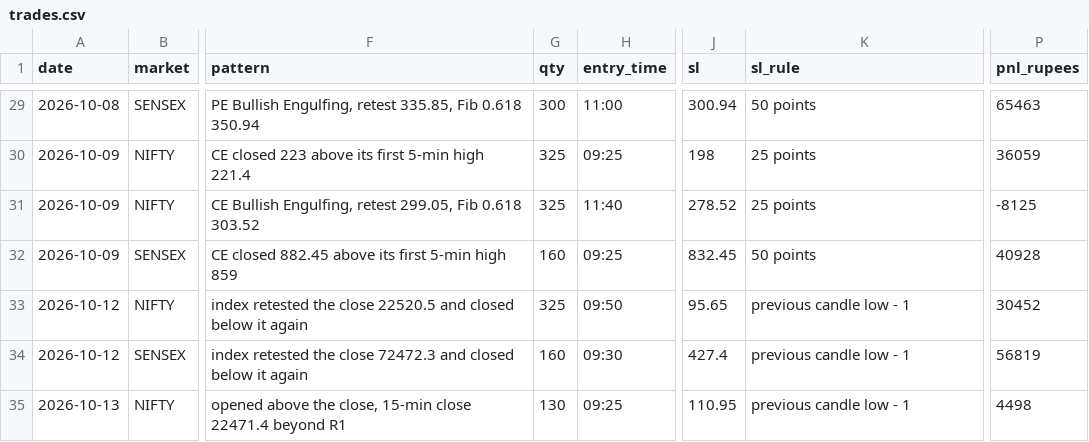
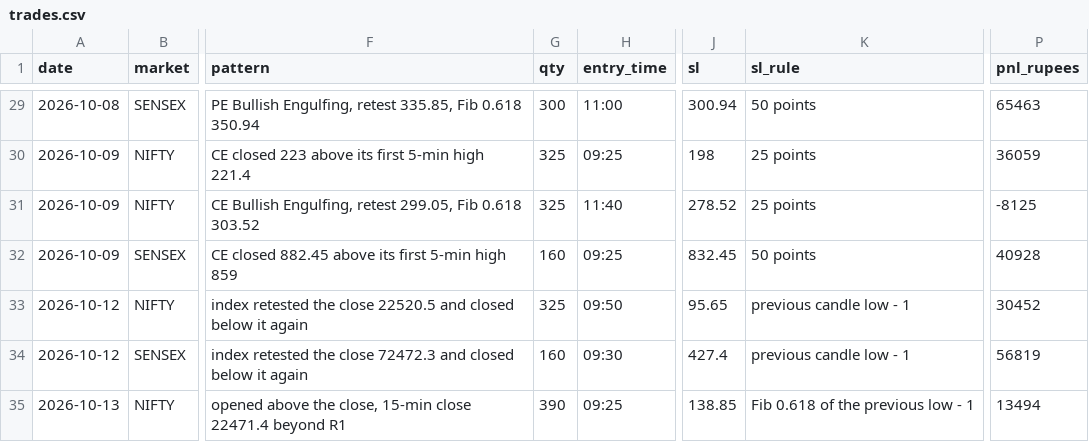
Before and after one commit to Jdingara/share_market_bava, a CSV file: history/hlc/trades.csv, drawn as a sheet; only a part is shown, gaps mark what is left out; the diff names each change by its address in the sheet, - before the commit and + after, or states it on an @@ line.

```diff
--- a/history/hlc/trades.csv
+++ b/history/hlc/trades.csv
-G35 (qty): 130
+G35 (qty): 390
-J35 (sl): 110.95
+J35 (sl): 138.85
-K35 (sl_rule): previous candle low - 1
+K35 (sl_rule): Fib 0.618 of the previous low - 1
-P35 (pnl_rupees): 4498
+P35 (pnl_rupees): 13494
```
Also changed, not shown: history/days.csv, history/hlc/days.csv, 7 other files.
